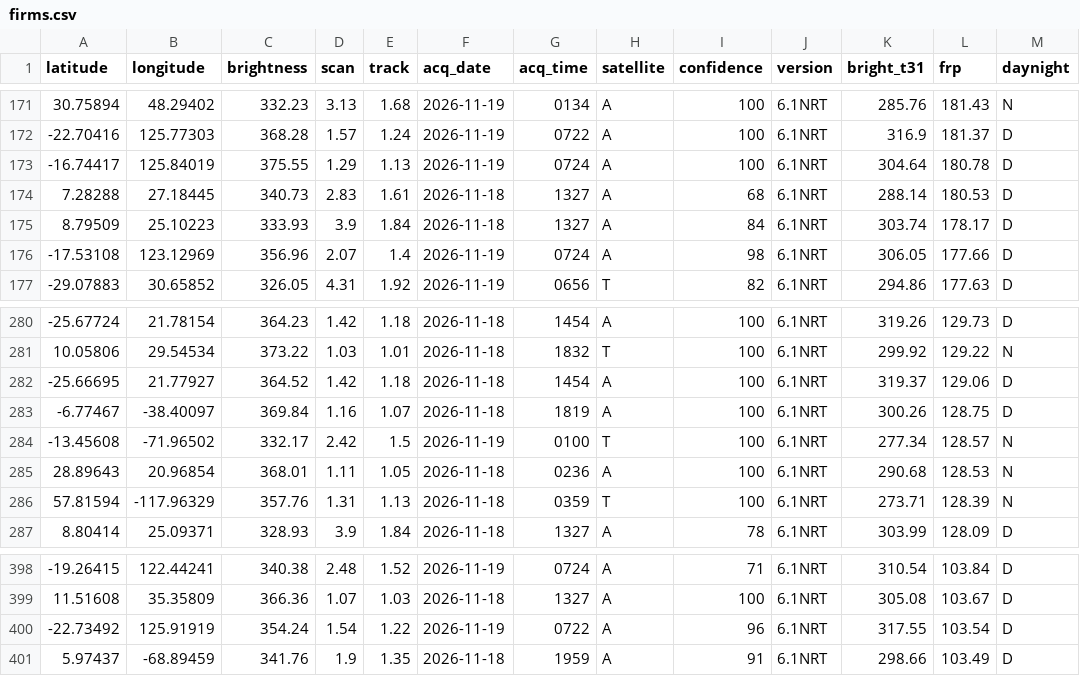
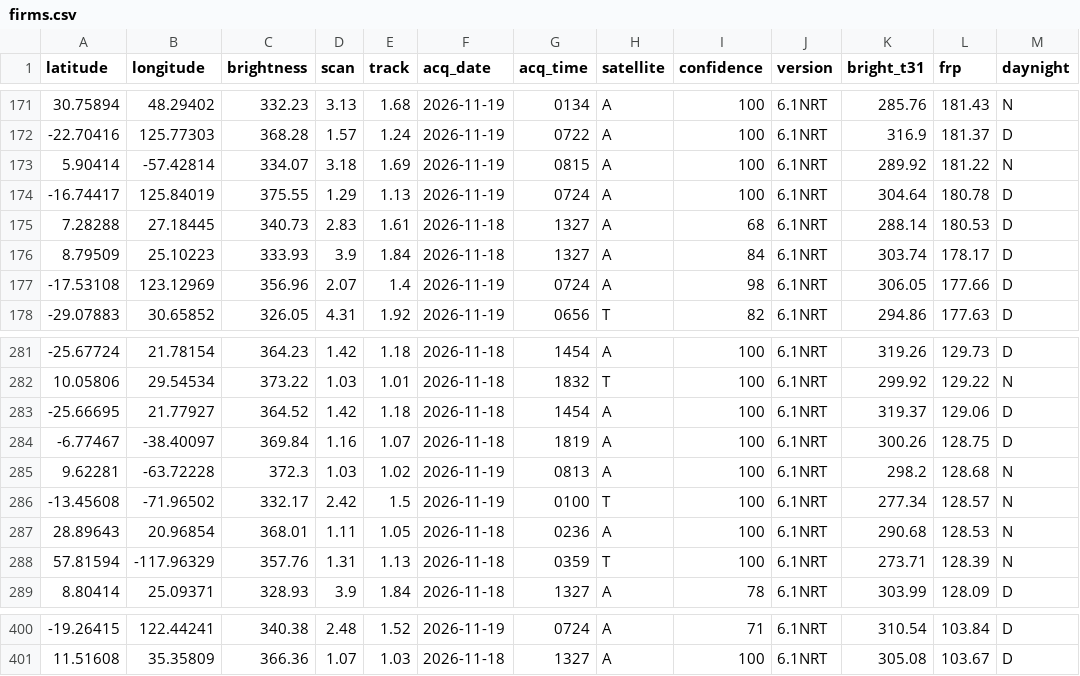
Before and after one commit to dswinder-repo/vigil, a CSV file: public/data/raw/firms.csv, drawn as a sheet; only a part is shown, gaps mark what is left out; removed rows and columns are numbered as before the commit, all else as after; the diff names each change by its address in the sheet, - before the commit and + after, or states it on an @@ line.

```diff
--- a/public/data/raw/firms.csv
+++ b/public/data/raw/firms.csv
+row 173: 5.90414 | -57.42814 | 334.07 | 3.18 | 1.69 | 2026-11-19 | 0815 | A | 100 | 6.1NRT | 289.92 | 181.22 | N
+row 285: 9.62281 | -63.72228 | 372.3 | 1.03 | 1.02 | 2026-11-19 | 0813 | A | 100 | 6.1NRT | 298.2 | 128.68 | N
-row 400: -22.73492 | 125.91919 | 354.24 | 1.54 | 1.22 | 2026-11-19 | 0722 | A | 96 | 6.1NRT | 317.55 | 103.54 | D
-row 401: 5.97437 | -68.89459 | 341.76 | 1.9 | 1.35 | 2026-11-18 | 1959 | A | 91 | 6.1NRT | 298.66 | 103.49 | D
```
Also changed, not shown: 13 other files.
